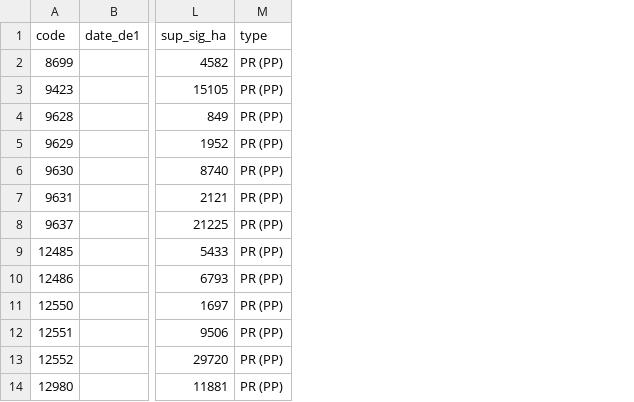
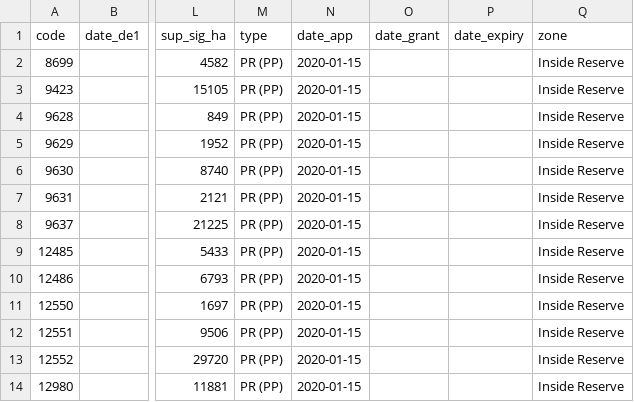
Before and after one commit to aganzeeliud/GFW_, a CSV file: data/processed/OWR_Mining_Inside.csv, drawn as a sheet; only a part is shown, gaps mark what is left out; the diff names each change by its address in the sheet, - before the commit and + after, or states it on an @@ line.

Commit message:
feat: transform to mining cadastre portal with Sentinel-2 and Delve integration

```diff
--- a/data/processed/OWR_Mining_Inside.csv
+++ b/data/processed/OWR_Mining_Inside.csv
+column N (date_app), rows 2-14: all 2020-01-15
+column O (date_grant), empty
+column P (date_expiry), empty
+column Q (zone), rows 2-14: all Inside Reserve
```
Also changed, not shown: public/data/OWR_Mining_Inside.csv, 8 other files.
